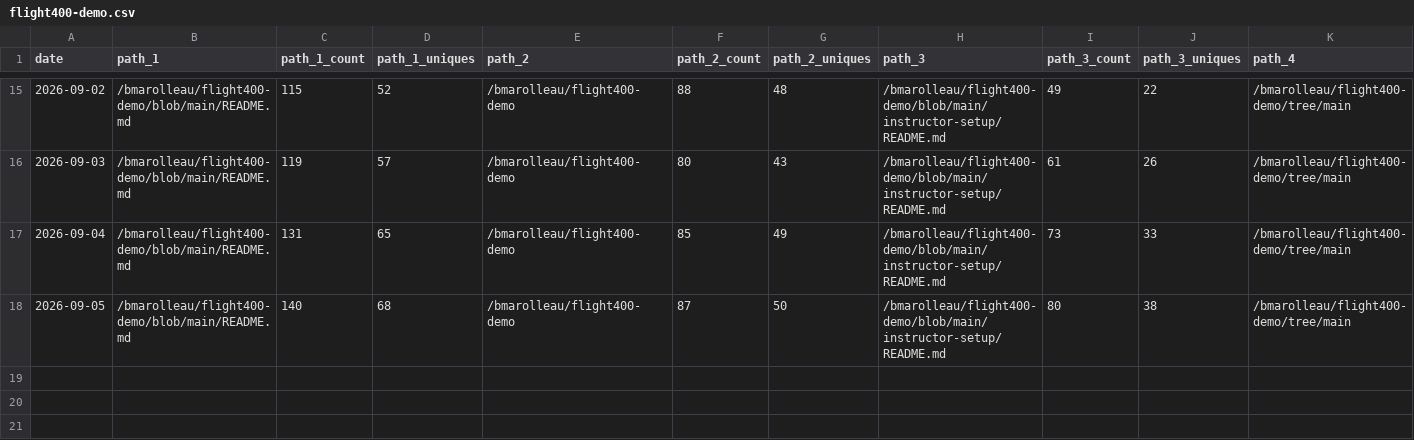
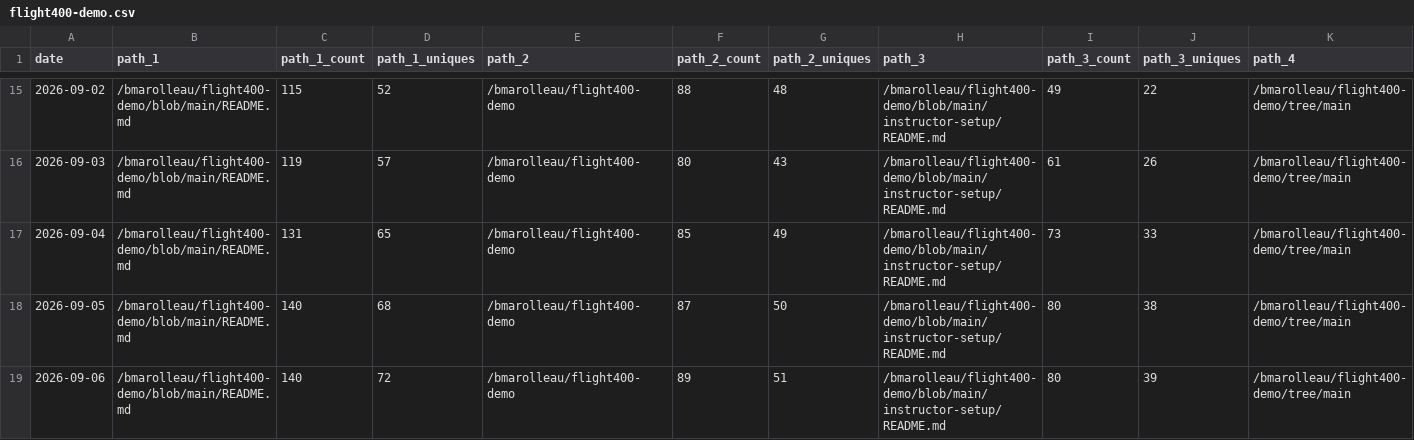
Before and after one commit to bmarolleau/github-repo-traffic-stats, a CSV file: data/github_paths/flight400-demo.csv, drawn as a sheet; only a part is shown, gaps mark what is left out; rows hold the shown columns only; the diff names each change by its address in the sheet, - before the commit and + after, or states it on an @@ line.

```diff
--- a/data/github_paths/flight400-demo.csv
+++ b/data/github_paths/flight400-demo.csv
+row 19: 2026-09-06 | /bmarolleau/flight400-demo/blob/main/README.md | 140 | 72 | /bmarolleau/flight400-demo | 89 | 51 | /bmarolleau/flight400-demo/blob/main/instructor-setup/README.md | 80 | 39 | /bmarolleau/flight400-demo/tree/main
```
Also changed, not shown: data/github_paths/IBM-i-Application-Modernization-with-Bob.csv, data/github_paths/firstdemo-scikitlearn-ibmi.csv, 13 other files.
